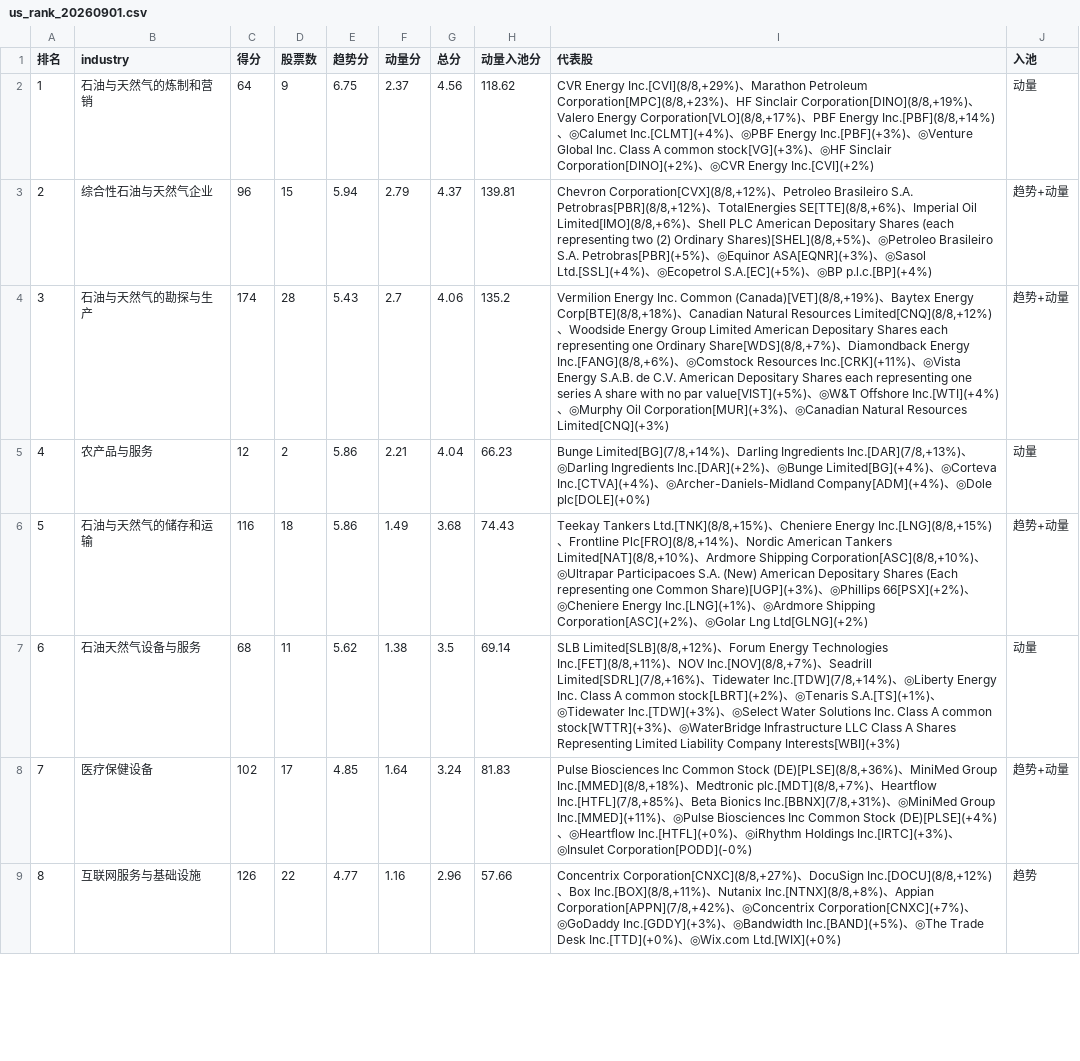
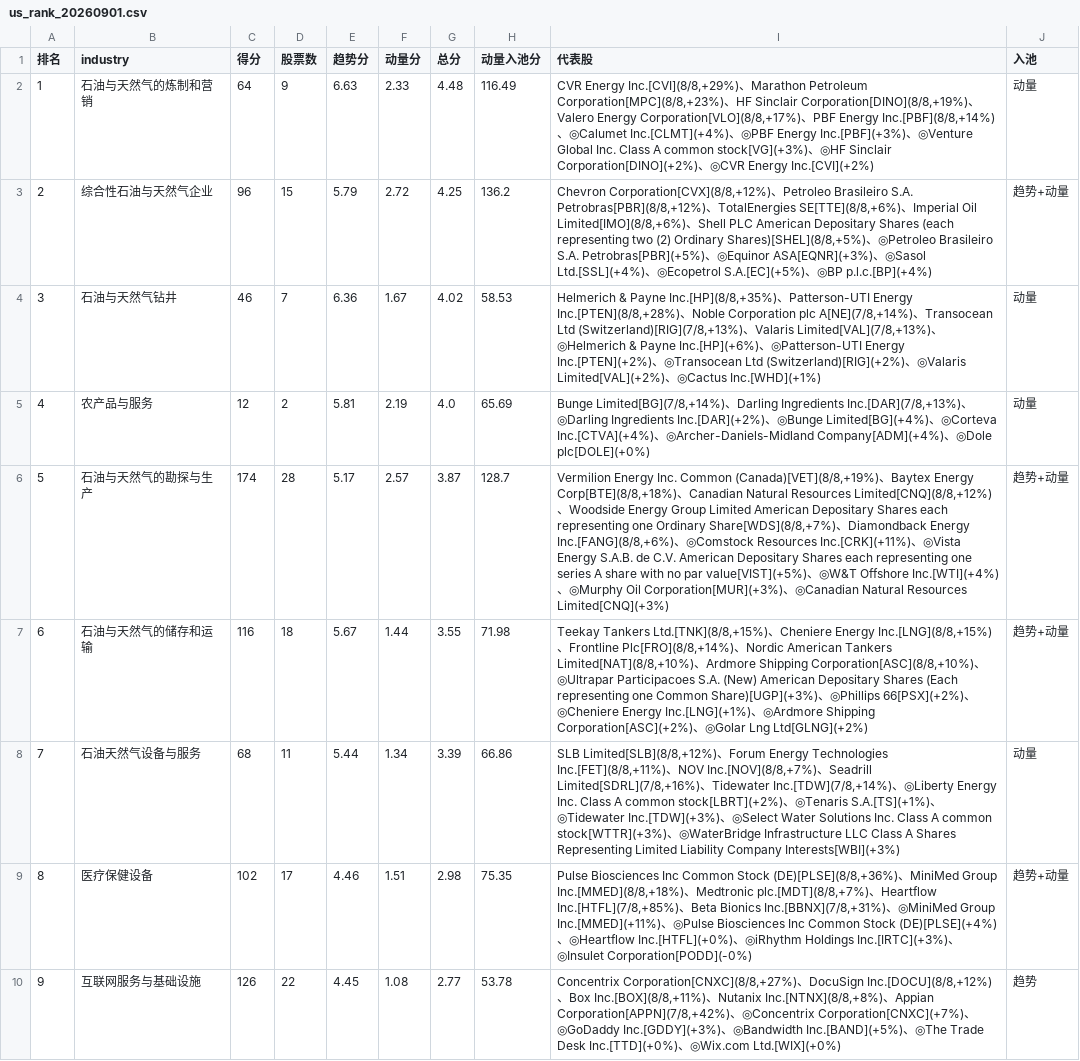
Before and after one commit to henghenghahei99/stock_monitor_copilot, a CSV file: US_rank_report/output/us_rank_20260901.csv, drawn as a sheet; only a part is shown; removed rows and columns are numbered as before the commit, all else as after; the diff covers the shown part only; the diff names each change by its address in the sheet, - before the commit and + after, or states it on an @@ line.

Commit message:
数量因子改为 0.004/只 连续线性递减: f=max(0.52, 1-0.004×N), N=板块全部成分股
- A股/美股 size_factor: 每只减0.004, n>=120 封底 0.52(1-0.004×120)
- N=板块全部成分股总数(A股 cn_sector_members / 美股 us_universe), 缺失退回当日命中数
- 趋势分/动量分/动量入池分/入池资格(得分/动量腿)均乘 f
- 效果: A股0909 煤炭开采(21只,f≈0.916)升至第6; 大板块(半导体等)被明显压低
- 报告表后注同步; A股0909 + 美股6日 rank/delta/报告 已重算

```diff
--- a/US_rank_report/output/us_rank_20260901.csv
+++ b/US_rank_report/output/us_rank_20260901.csv
-E2 (趋势分): 6.75
+E2 (趋势分): 6.63
-F2 (动量分): 2.37
+F2 (动量分): 2.33
-G2 (总分): 4.56
+G2 (总分): 4.48
-H2 (动量入池分): 118.62
+H2 (动量入池分): 116.49
-E3 (趋势分): 5.94
+E3 (趋势分): 5.79
-F3 (动量分): 2.79
+F3 (动量分): 2.72
-G3 (总分): 4.37
+G3 (总分): 4.25
-H3 (动量入池分): 139.81
+H3 (动量入池分): 136.2
-row 4: 3 | 石油与天然气的勘探与生产 | 174 | 28 | 5.43 | 2.7 | 4.06 | 135.2 | Vermilion Energy Inc. Common (Canada)[VET](8/8,+19%)、Baytex Energy Corp[BTE](8/8,+18%)、Canadian Natural Resources Limited[CNQ](8/8,+12%)、Woodside Energy Group Limited American Depositary Shares each representing one Ordinary Share[WDS](8/8,+7%)、Diamondback Energy Inc.[FANG](8/8,+6%)、◎Comstock Resources Inc.[CRK](+11%)、◎Vista Energy S.A.B. de C.V. American Depositary Shares each representing one series A share with no par value[VIST](+5%)、◎W&T Offshore Inc.[WTI](+4%)、◎Murphy Oil Corporation[MUR](+3%)、◎Canadian Natural Resources Limited[CNQ](+3%) | 趋势+动量
+row 4: 3 | 石油与天然气钻井 | 46 | 7 | 6.36 | 1.67 | 4.02 | 58.53 | Helmerich & Payne Inc.[HP](8/8,+35%)、Patterson-UTI Energy Inc.[PTEN](8/8,+28%)、Noble Corporation plc A[NE](7/8,+14%)、Transocean Ltd (Switzerland)[RIG](7/8,+13%)、Valaris Limited[VAL](7/8,+13%)、◎Helmerich & Payne Inc.[HP](+6%)、◎Patterson-UTI Energy Inc.[PTEN](+2%)、◎Transocean Ltd (Switzerland)[RIG](+2%)、◎Valaris Limited[VAL](+2%)、◎Cactus Inc.[WHD](+1%) | 动量
-E5 (趋势分): 5.86
+E5 (趋势分): 5.81
-F5 (动量分): 2.21
+F5 (动量分): 2.19
-G5 (总分): 4.04
+G5 (总分): 4.0
-H5 (动量入池分): 66.23
+H5 (动量入池分): 65.69
+row 6: 5 | 石油与天然气的勘探与生产 | 174 | 28 | 5.17 | 2.57 | 3.87 | 128.7 | Vermilion Energy Inc. Common (Canada)[VET](8/8,+19%)、Baytex Energy Corp[BTE](8/8,+18%)、Canadian Natural Resources Limited[CNQ](8/8,+12%)、Woodside Energy Group Limited American Depositary Shares each representing one Ordinary Share[WDS](8/8,+7%)、Diamondback Energy Inc.[FANG](8/8,+6%)、◎Comstock Resources Inc.[CRK](+11%)、◎Vista Energy S.A.B. de C.V. American Depositary Shares each representing one series A share with no par value[VIST](+5%)、◎W&T Offshore Inc.[WTI](+4%)、◎Murphy Oil Corporation[MUR](+3%)、◎Canadian Natural Resources Limited[CNQ](+3%) | 趋势+动量
@@ column A (排名) renumbered from row 7 down @@
-E7 (趋势分): 5.86
+E7 (趋势分): 5.67
-F7 (动量分): 1.49
+F7 (动量分): 1.44
-G7 (总分): 3.68
+G7 (总分): 3.55
-H7 (动量入池分): 74.43
+H7 (动量入池分): 71.98
-E8 (趋势分): 5.62
+E8 (趋势分): 5.44
-F8 (动量分): 1.38
+F8 (动量分): 1.34
-G8 (总分): 3.5
+G8 (总分): 3.39
-H8 (动量入池分): 69.14
+H8 (动量入池分): 66.86
-E9 (趋势分): 4.85
+E9 (趋势分): 4.46
-F9 (动量分): 1.64
+F9 (动量分): 1.51
-G9 (总分): 3.24
+G9 (总分): 2.98
-H9 (动量入池分): 81.83
+H9 (动量入池分): 75.35
-E10 (趋势分): 4.77
+E10 (趋势分): 4.45
-F10 (动量分): 1.16
+F10 (动量分): 1.08
-G10 (总分): 2.96
+G10 (总分): 2.77
-H10 (动量入池分): 57.66
+H10 (动量入池分): 53.78
```
Also changed, not shown: 1 added row, 1 removed row and 21 edited cells elsewhere in this file, A_rank_report/output/cn_uptrend_0909_delta.csv, US_rank_report/output/us_delta_20260908.csv, 21 other files.
